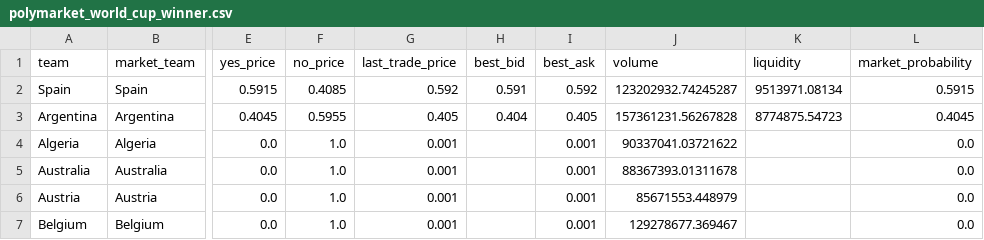
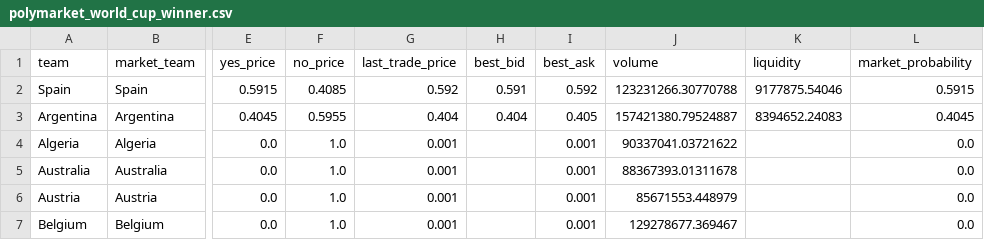
Before and after one commit to matteodethomasis-svg/wc2026-model, a CSV file: data/interim/polymarket_world_cup_winner.csv, drawn as a sheet; only a part is shown, gaps mark what is left out; the diff names each change by its address in the sheet, - before the commit and + after, or states it on an @@ line.

```diff
--- a/data/interim/polymarket_world_cup_winner.csv
+++ b/data/interim/polymarket_world_cup_winner.csv
-J2 (volume): 123202932.74245287
+J2 (volume): 123231266.30770788
-K2 (liquidity): 9513971.08134
+K2 (liquidity): 9177875.54046
-G3 (last_trade_price): 0.405
+G3 (last_trade_price): 0.404
-J3 (volume): 157361231.56267828
+J3 (volume): 157421380.79524887
-K3 (liquidity): 8774875.54723
+K3 (liquidity): 8394652.24083
```
Also changed, not shown: reports/track_record_outright_ledger.csv, 3 other files.
